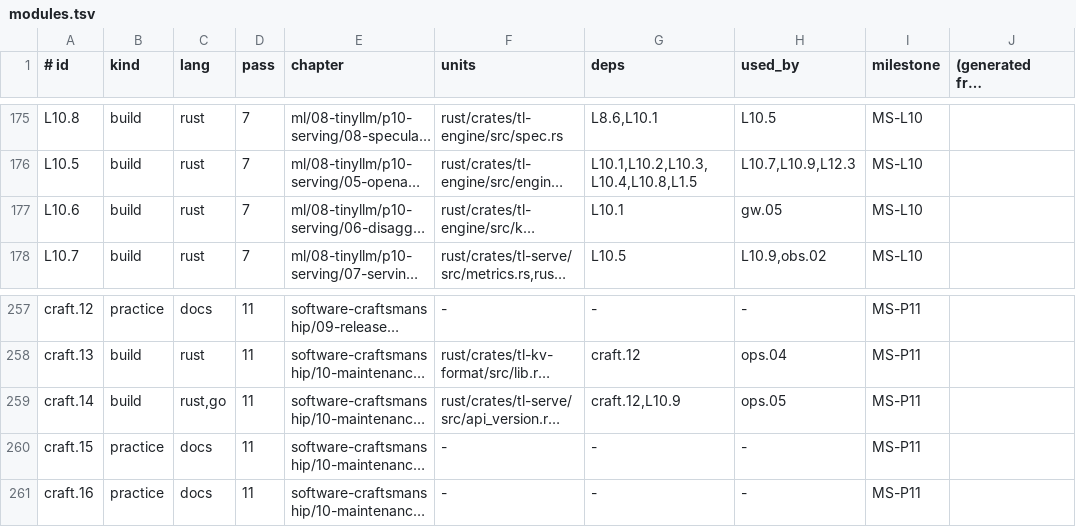
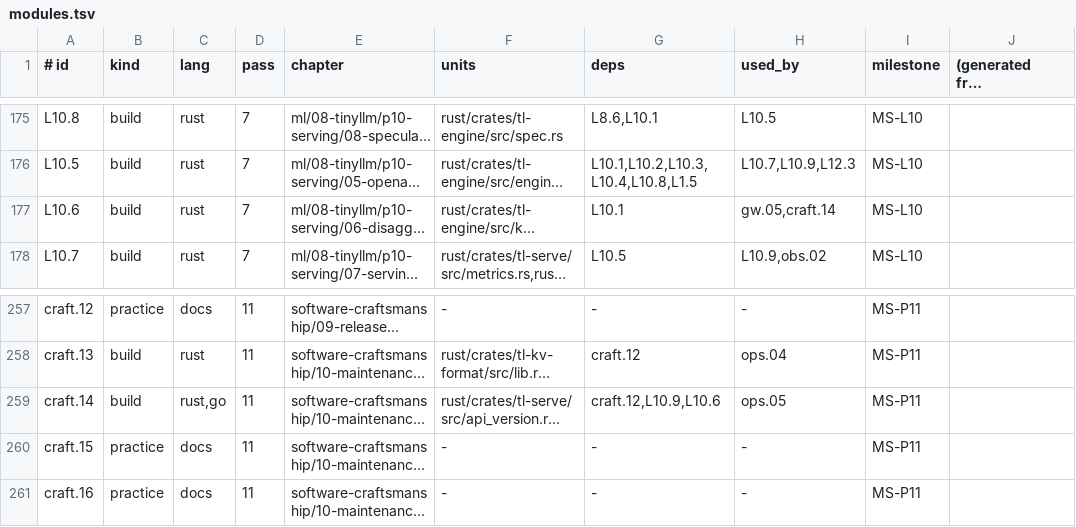
Before and after one commit to urmzd/openlearn, a TSV file: course/modules.tsv, drawn as a sheet; only a part is shown, gaps mark what is left out; long unchanged cells end in …; the diff names each change by its address in the sheet, - before the commit and + after, or states it on an @@ line.

```diff
--- a/course/modules.tsv
+++ b/course/modules.tsv
-H177 (used_by): gw.05
+H177 (used_by): gw.05,craft.14
-G259 (deps): craft.12,L10.9
+G259 (deps): craft.12,L10.9,L10.6
```
Also changed, not shown: 6 other files.
